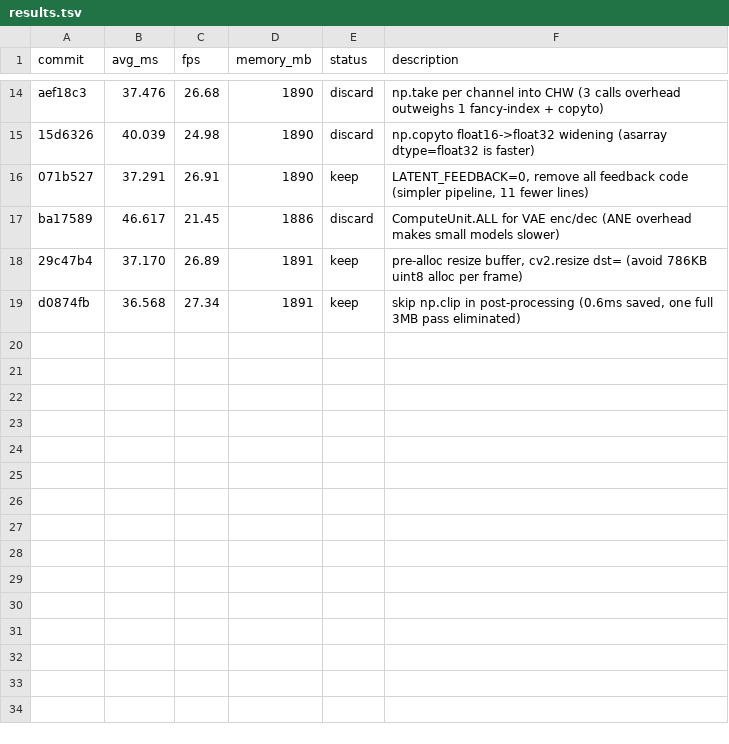
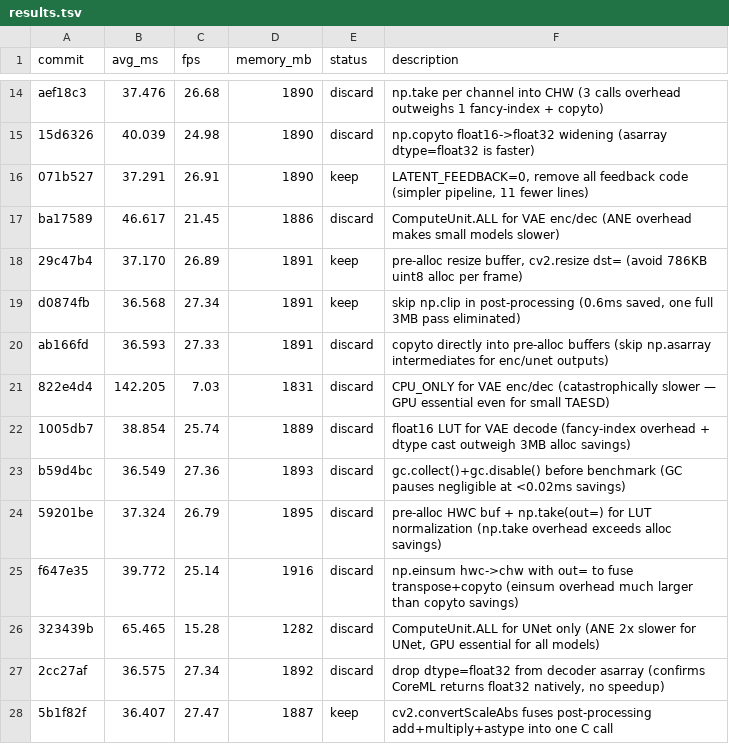
Before and after one commit to ochyai/autostream-mac, a TSV file: results.tsv, drawn as a sheet; only a part is shown, gaps mark what is left out; the diff names each change by its address in the sheet, - before the commit and + after, or states it on an @@ line.

Commit message:
experiment: cv2.convertScaleAbs fuses post-processing add+multiply+astype into one C call

```diff
--- a/results.tsv
+++ b/results.tsv
+row 20: ab166fd | 36.593 | 27.33 | 1891 | discard | copyto directly into pre-alloc buffers (skip np.asarray intermediates for enc/unet outputs)
+row 21: 822e4d4 | 142.205 | 7.03 | 1831 | discard | CPU_ONLY for VAE enc/dec (catastrophically slower — GPU essential even for small TAESD)
+row 22: 1005db7 | 38.854 | 25.74 | 1889 | discard | float16 LUT for VAE decode (fancy-index overhead + dtype cast outweigh 3MB alloc savings)
+row 23: b59d4bc | 36.549 | 27.36 | 1893 | discard | gc.collect()+gc.disable() before benchmark (GC pauses negligible at <0.02ms savings)
+row 24: 59201be | 37.324 | 26.79 | 1895 | discard | pre-alloc HWC buf + np.take(out=) for LUT normalization (np.take overhead exceeds alloc savings)
+row 25: f647e35 | 39.772 | 25.14 | 1916 | discard | np.einsum hwc->chw with out= to fuse transpose+copyto (einsum overhead much larger than copyto savings)
+row 26: 323439b | 65.465 | 15.28 | 1282 | discard | ComputeUnit.ALL for UNet only (ANE 2x slower for UNet, GPU essential for all models)
+row 27: 2cc27af | 36.575 | 27.34 | 1892 | discard | drop dtype=float32 from decoder asarray (confirms CoreML returns float32 natively, no speedup)
+row 28: 5b1f82f | 36.407 | 27.47 | 1887 | keep | cv2.convertScaleAbs fuses post-processing add+multiply+astype into one C call
```
Also changed, not shown: 1 other file.
